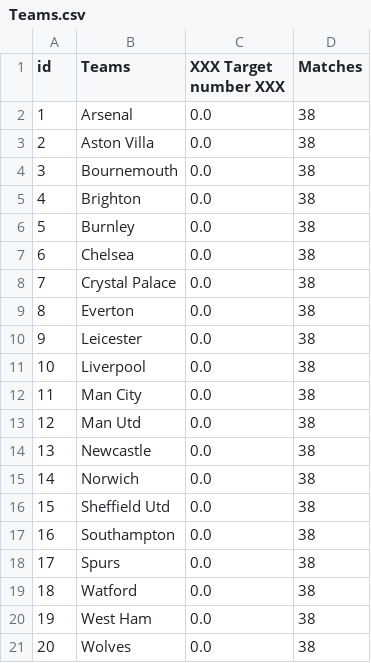
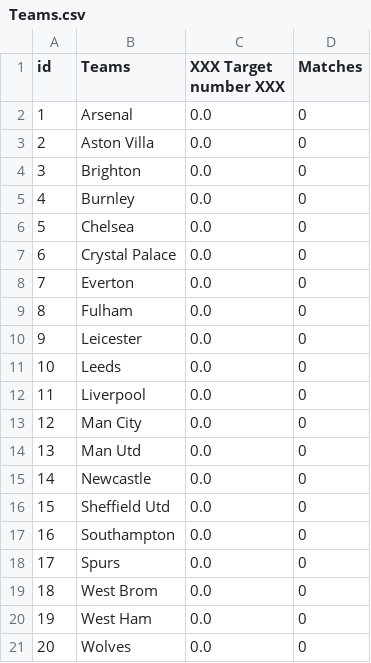
Before and after one commit to tikeve/tikeve.github.io, a CSV file: in/Teams.csv, drawn as a sheet.

Commit message:
empty table

```diff
--- a/in/Teams.csv
+++ b/in/Teams.csv
@@ -1,21 +1,21 @@
 id,Teams,XXX Target number XXX,Matches
-1,Arsenal,0.0,38
-2,Aston Villa,0.0,38
-3,Bournemouth,0.0,38
-4,Brighton,0.0,38
-5,Burnley,0.0,38
-6,Chelsea,0.0,38
-7,Crystal Palace,0.0,38
-8,Everton,0.0,38
-9,Leicester,0.0,38
-10,Liverpool,0.0,38
-11,Man City,0.0,38
-12,Man Utd,0.0,38
-13,Newcastle,0.0,38
-14,Norwich,0.0,38
-15,Sheffield Utd,0.0,38
-16,Southampton,0.0,38
-17,Spurs,0.0,38
-18,Watford,0.0,38
-19,West Ham,0.0,38
-20,Wolves,0.0,38
+1,Arsenal,0.0,0
+2,Aston Villa,0.0,0
+3,Brighton,0.0,0
+4,Burnley,0.0,0
+5,Chelsea,0.0,0
+6,Crystal Palace,0.0,0
+7,Everton,0.0,0
+8,Fulham,0.0,0
+9,Leicester,0.0,0
+10,Leeds,0.0,0
+11,Liverpool,0.0,0
+12,Man City,0.0,0
+13,Man Utd,0.0,0
+14,Newcastle,0.0,0
+15,Sheffield Utd,0.0,0
+16,Southampton,0.0,0
+17,Spurs,0.0,0
+18,West Brom,0.0,0
+19,West Ham,0.0,0
+20,Wolves,0.0,0
```
Also changed, not shown: 22 other files.
